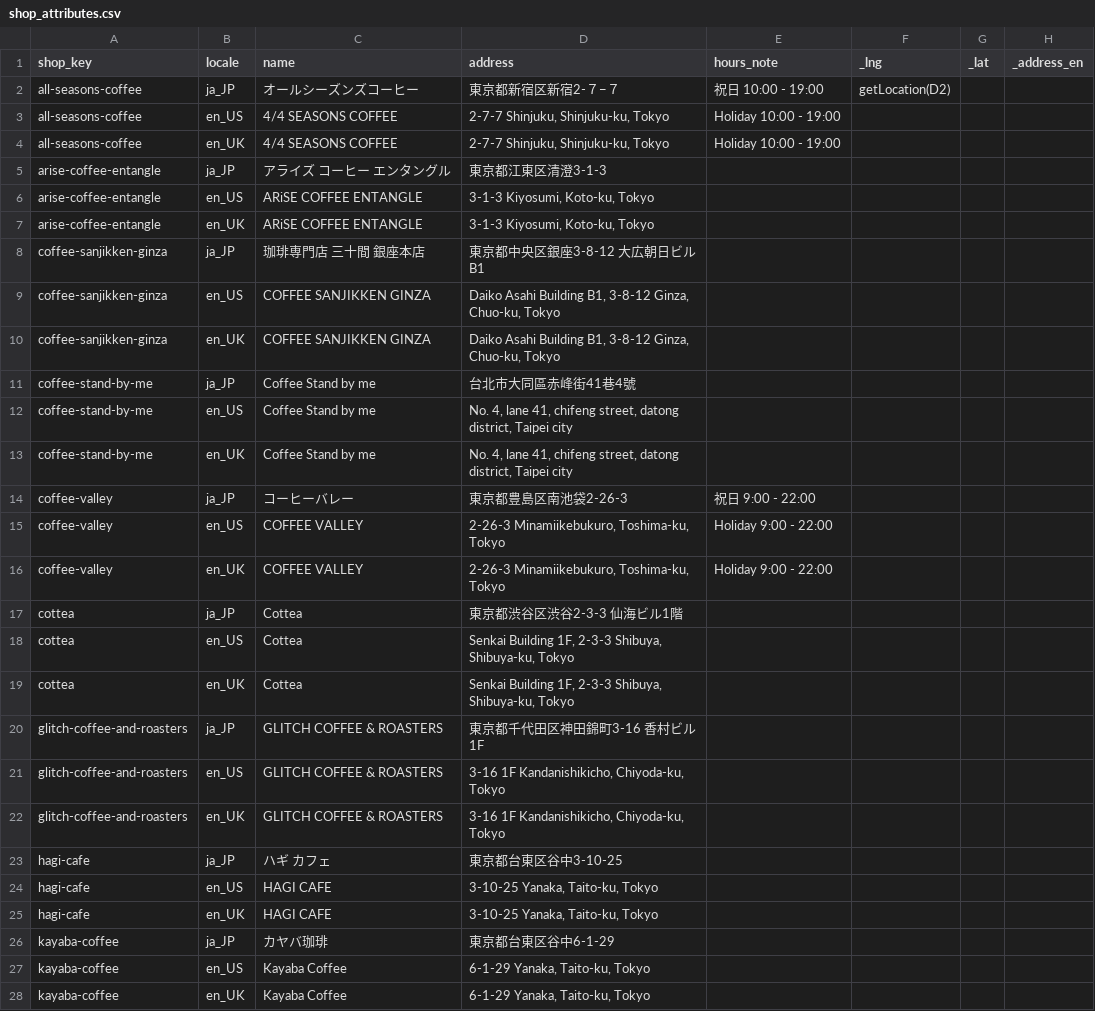
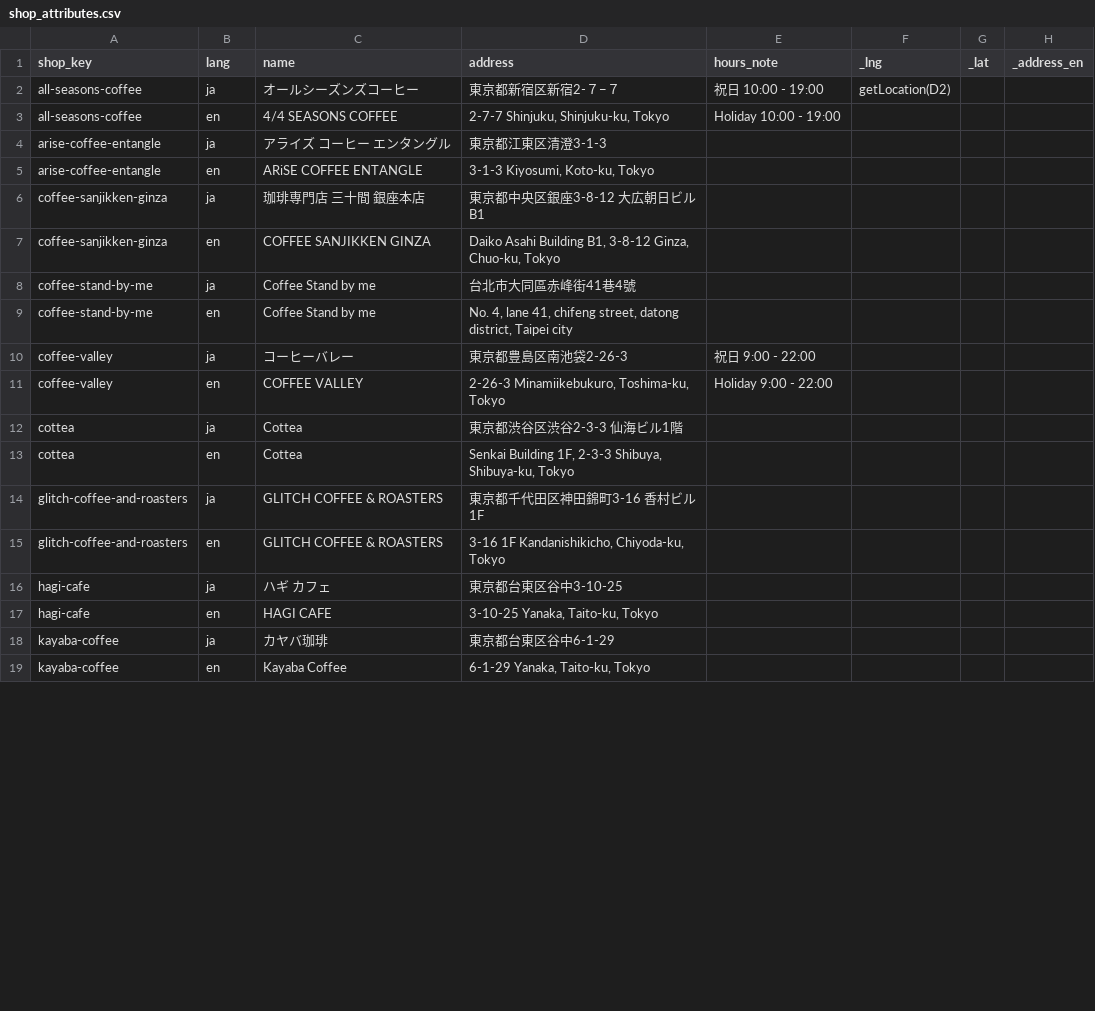
Before and after one commit to khirayama/coffee-handbook, a CSV file: src/data/shop_attributes.csv, drawn as a sheet; only a part is shown; the diff covers the shown part only.

Commit message:
Update data

```diff
--- a/src/data/shop_attributes.csv
+++ b/src/data/shop_attributes.csv
@@ -1,28 +1,19 @@
-shop_key,locale,name,address,hours_note,_lng,_lat,_address_en
-all-seasons-coffee,ja_JP,オールシーズンズコーヒー,東京都新宿区新宿2-７−７,祝日 10:00 - 19:00,getLocation(D2),,
-all-seasons-coffee,en_US,4/4 SEASONS COFFEE,"2-7-7 Shinjuku, Shinjuku-ku, Tokyo",Holiday 10:00 - 19:00,,,
-all-seasons-coffee,en_UK,4/4 SEASONS COFFEE,"2-7-7 Shinjuku, Shinjuku-ku, Tokyo",Holiday 10:00 - 19:00,,,
-arise-coffee-entangle,ja_JP,アライズ コーヒー エンタングル,東京都江東区清澄3-1-3,,,,
-arise-coffee-entangle,en_US,ARiSE COFFEE ENTANGLE,"3-1-3 Kiyosumi, Koto-ku, Tokyo",,,,
-arise-coffee-entangle,en_UK,ARiSE COFFEE ENTANGLE,"3-1-3 Kiyosumi, Koto-ku, Tokyo",,,,
-coffee-sanjikken-ginza,ja_JP,珈琲専門店 三十間 銀座本店,東京都中央区銀座3-8-12 大広朝日ビルB1,,,,
-coffee-sanjikken-ginza,en_US,COFFEE SANJIKKEN GINZA,"Daiko Asahi Building B1, 3-8-12 Ginza, Chuo-ku, Tokyo",,,,
-coffee-sanjikken-ginza,en_UK,COFFEE SANJIKKEN GINZA,"Daiko Asahi Building B1, 3-8-12 Ginza, Chuo-ku, Tokyo",,,,
-coffee-stand-by-me,ja_JP,Coffee Stand by me,台北市大同區赤峰街41巷4號,,,,
-coffee-stand-by-me,en_US,Coffee Stand by me,"No. 4, lane 41, chifeng street, datong district, Taipei city",,,,
-coffee-stand-by-me,en_UK,Coffee Stand by me,"No. 4, lane 41, chifeng street, datong district, Taipei city",,,,
-coffee-valley,ja_JP,コーヒーバレー,東京都豊島区南池袋2-26-3,祝日 9:00 - 22:00,,,
-coffee-valley,en_US,COFFEE VALLEY,"2-26-3 Minamiikebukuro, Toshima-ku, Tokyo",Holiday 9:00 - 22:00,,,
-coffee-valley,en_UK,COFFEE VALLEY,"2-26-3 Minamiikebukuro, Toshima-ku, Tokyo",Holiday 9:00 - 22:00,,,
-cottea,ja_JP,Cottea,東京都渋谷区渋谷2-3-3 仙海ビル1階,,,,
-cottea,en_US,Cottea,"Senkai Building 1F, 2-3-3 Shibuya, Shibuya-ku, Tokyo",,,,
-cottea,en_UK,Cottea,"Senkai Building 1F, 2-3-3 Shibuya, Shibuya-ku, Tokyo",,,,
-glitch-coffee-and-roasters,ja_JP,GLITCH COFFEE & ROASTERS,東京都千代田区神田錦町3-16 香村ビル1F,,,,
-glitch-coffee-and-roasters,en_US,GLITCH COFFEE & ROASTERS,"3-16 1F Kandanishikicho, Chiyoda-ku, Tokyo",,,,
-glitch-coffee-and-roasters,en_UK,GLITCH COFFEE & ROASTERS,"3-16 1F Kandanishikicho, Chiyoda-ku, Tokyo",,,,
-hagi-cafe,ja_JP,ハギ カフェ,東京都台東区谷中3-10-25,,,,
-hagi-cafe,en_US,HAGI CAFE,"3-10-25 Yanaka, Taito-ku, Tokyo",,,,
-hagi-cafe,en_UK,HAGI CAFE,"3-10-25 Yanaka, Taito-ku, Tokyo",,,,
-kayaba-coffee,ja_JP,カヤバ珈琲,東京都台東区谷中6-1-29,,,,
-kayaba-coffee,en_US,Kayaba Coffee,"6-1-29 Yanaka, Taito-ku, Tokyo",,,,
-kayaba-coffee,en_UK,Kayaba Coffee,"6-1-29 Yanaka, Taito-ku, Tokyo",,,,
+shop_key,lang,name,address,hours_note,_lng,_lat,_address_en
+all-seasons-coffee,ja,オールシーズンズコーヒー,東京都新宿区新宿2-７−７,祝日 10:00 - 19:00,getLocation(D2),,
+all-seasons-coffee,en,4/4 SEASONS COFFEE,"2-7-7 Shinjuku, Shinjuku-ku, Tokyo",Holiday 10:00 - 19:00,,,
+arise-coffee-entangle,ja,アライズ コーヒー エンタングル,東京都江東区清澄3-1-3,,,,
+arise-coffee-entangle,en,ARiSE COFFEE ENTANGLE,"3-1-3 Kiyosumi, Koto-ku, Tokyo",,,,
+coffee-sanjikken-ginza,ja,珈琲専門店 三十間 銀座本店,東京都中央区銀座3-8-12 大広朝日ビルB1,,,,
+coffee-sanjikken-ginza,en,COFFEE SANJIKKEN GINZA,"Daiko Asahi Building B1, 3-8-12 Ginza, Chuo-ku, Tokyo",,,,
+coffee-stand-by-me,ja,Coffee Stand by me,台北市大同區赤峰街41巷4號,,,,
+coffee-stand-by-me,en,Coffee Stand by me,"No. 4, lane 41, chifeng street, datong district, Taipei city",,,,
+coffee-valley,ja,コーヒーバレー,東京都豊島区南池袋2-26-3,祝日 9:00 - 22:00,,,
+coffee-valley,en,COFFEE VALLEY,"2-26-3 Minamiikebukuro, Toshima-ku, Tokyo",Holiday 9:00 - 22:00,,,
+cottea,ja,Cottea,東京都渋谷区渋谷2-3-3 仙海ビル1階,,,,
+cottea,en,Cottea,"Senkai Building 1F, 2-3-3 Shibuya, Shibuya-ku, Tokyo",,,,
+glitch-coffee-and-roasters,ja,GLITCH COFFEE & ROASTERS,東京都千代田区神田錦町3-16 香村ビル1F,,,,
+glitch-coffee-and-roasters,en,GLITCH COFFEE & ROASTERS,"3-16 1F Kandanishikicho, Chiyoda-ku, Tokyo",,,,
+hagi-cafe,ja,ハギ カフェ,東京都台東区谷中3-10-25,,,,
+hagi-cafe,en,HAGI CAFE,"3-10-25 Yanaka, Taito-ku, Tokyo",,,,
+kayaba-coffee,ja,カヤバ珈琲,東京都台東区谷中6-1-29,,,,
+kayaba-coffee,en,Kayaba Coffee,"6-1-29 Yanaka, Taito-ku, Tokyo",,,,
```
Also changed, not shown: 16 removed rows and 32 edited cells elsewhere in this file.
